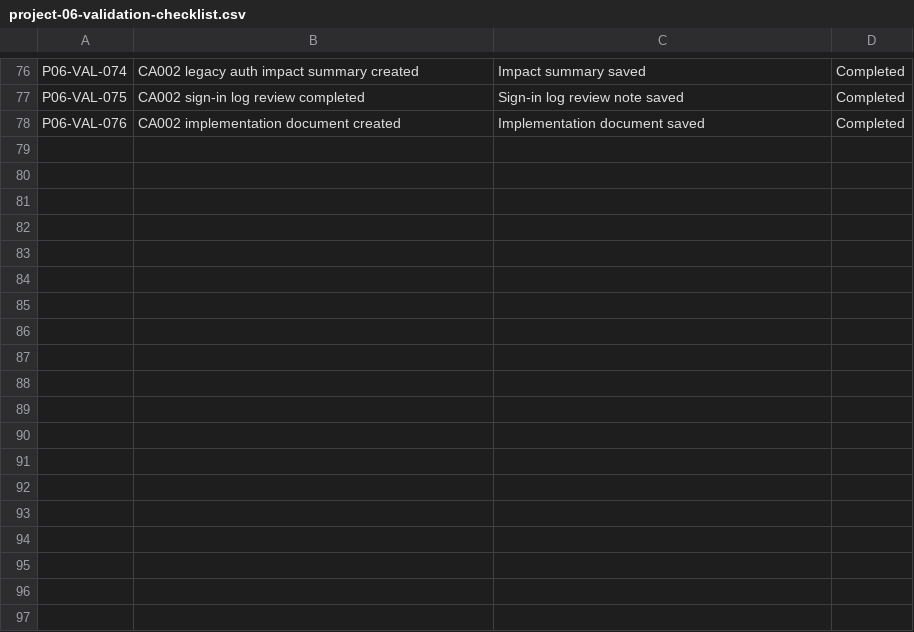
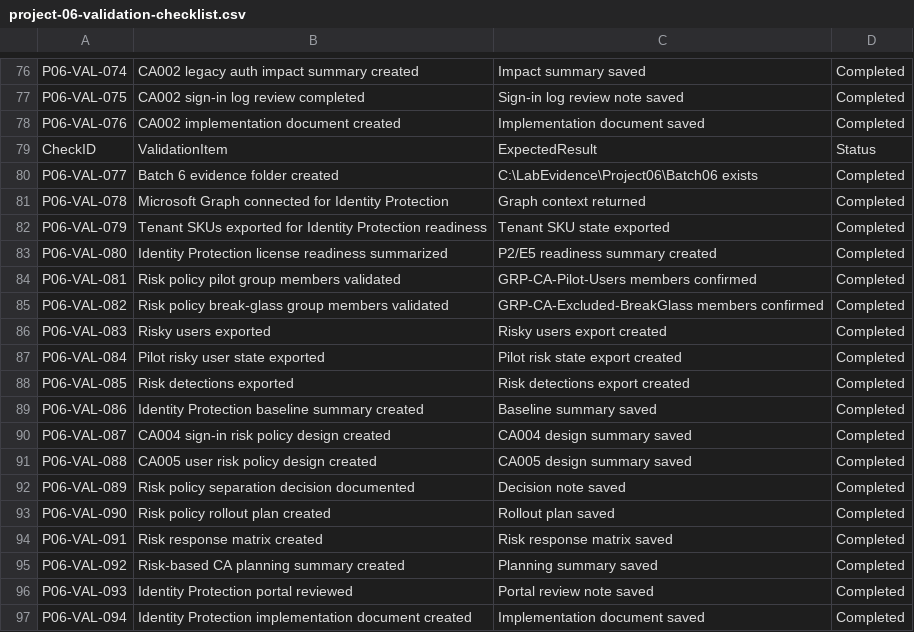
Before and after one commit to SHJeong97/Azure, a CSV file: Project/hybrid-windows-server-enterprise-modernization/projects/06-entra-conditional-access-mfa-identity-protection/data/project-06-validation-checklist.csv, drawn as a sheet; only a part is shown, gaps mark what is left out; the diff names each change by its address in the sheet, - before the commit and + after, or states it on an @@ line.

Commit message:
Update project-06-validation-checklist.csv

```diff
--- a/Project/hybrid-windows-server-enterprise-modernization/projects/06-entra-conditional-access-mfa-identity-protection/data/project-06-validation-checklist.csv
+++ b/Project/hybrid-windows-server-enterprise-modernization/projects/06-entra-conditional-access-mfa-identity-protection/data/project-06-validation-checklist.csv
+row 79: CheckID | ValidationItem | ExpectedResult | Status
+row 80: P06-VAL-077 | Batch 6 evidence folder created | C:\LabEvidence\Project06\Batch06 exists | Completed
+row 81: P06-VAL-078 | Microsoft Graph connected for Identity Protection | Graph context returned | Completed
+row 82: P06-VAL-079 | Tenant SKUs exported for Identity Protection readiness | Tenant SKU state exported | Completed
+row 83: P06-VAL-080 | Identity Protection license readiness summarized | P2/E5 readiness summary created | Completed
+row 84: P06-VAL-081 | Risk policy pilot group members validated | GRP-CA-Pilot-Users members confirmed | Completed
+row 85: P06-VAL-082 | Risk policy break-glass group members validated | GRP-CA-Excluded-BreakGlass members confirmed | Completed
+row 86: P06-VAL-083 | Risky users exported | Risky users export created | Completed
+row 87: P06-VAL-084 | Pilot risky user state exported | Pilot risk state export created | Completed
+row 88: P06-VAL-085 | Risk detections exported | Risk detections export created | Completed
+row 89: P06-VAL-086 | Identity Protection baseline summary created | Baseline summary saved | Completed
+row 90: P06-VAL-087 | CA004 sign-in risk policy design created | CA004 design summary saved | Completed
+row 91: P06-VAL-088 | CA005 user risk policy design created | CA005 design summary saved | Completed
+row 92: P06-VAL-089 | Risk policy separation decision documented | Decision note saved | Completed
+row 93: P06-VAL-090 | Risk policy rollout plan created | Rollout plan saved | Completed
+row 94: P06-VAL-091 | Risk response matrix created | Risk response matrix saved | Completed
+row 95: P06-VAL-092 | Risk-based CA planning summary created | Planning summary saved | Completed
+row 96: P06-VAL-093 | Identity Protection portal reviewed | Portal review note saved | Completed
+row 97: P06-VAL-094 | Identity Protection implementation document created | Implementation document saved | Completed
```
